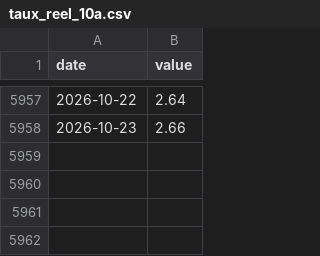
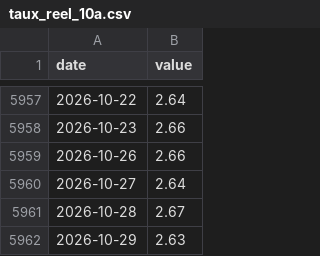
Before and after one commit to Emerson654/Bot_Bourse_MT5, a CSV file: data/macro/taux_reel_10a.csv, drawn as a sheet; only a part is shown, gaps mark what is left out; the diff names each change by its address in the sheet, - before the commit and + after, or states it on an @@ line.

```diff
--- a/data/macro/taux_reel_10a.csv
+++ b/data/macro/taux_reel_10a.csv
+row 5959: 2026-10-26 | 2.66
+row 5960: 2026-10-27 | 2.64
+row 5961: 2026-10-28 | 2.67
+row 5962: 2026-10-29 | 2.63
```
Also changed, not shown: data/macro/incertitude_eco.csv, data/macro/inflation_anticipee.csv, 7 other files.
